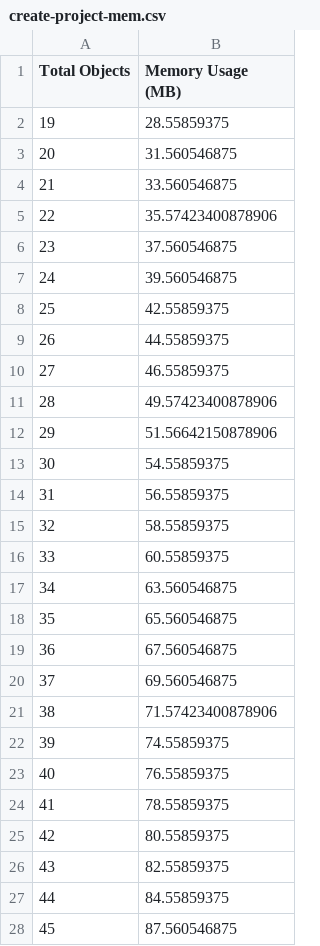
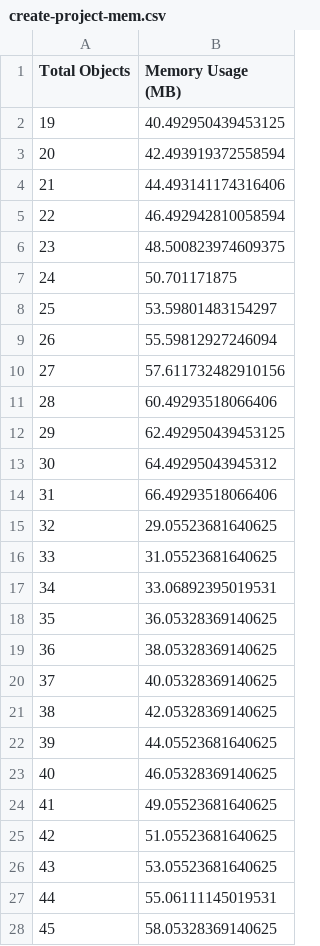
Before and after one commit to qinghanz/ecs2429-partC, a CSV file: csv/create-project-mem.csv, drawn as a sheet; only a part is shown; the diff covers the shown part only.

```diff
--- a/csv/create-project-mem.csv
+++ b/csv/create-project-mem.csv
@@ -1,28 +1,28 @@
 Total Objects,Memory Usage (MB)
-19,28.55859375
-20,31.560546875
-21,33.560546875
-22,35.57423400878906
-23,37.560546875
-24,39.560546875
-25,42.55859375
-26,44.55859375
-27,46.55859375
-28,49.57423400878906
-29,51.56642150878906
-30,54.55859375
-31,56.55859375
-32,58.55859375
-33,60.55859375
-34,63.560546875
-35,65.560546875
-36,67.560546875
-37,69.560546875
-38,71.57423400878906
-39,74.55859375
-40,76.55859375
-41,78.55859375
-42,80.55859375
-43,82.55859375
-44,84.55859375
-45,87.560546875
+19,40.492950439453125
+20,42.493919372558594
+21,44.493141174316406
+22,46.492942810058594
+23,48.500823974609375
+24,50.701171875
+25,53.59801483154297
+26,55.59812927246094
+27,57.611732482910156
+28,60.49293518066406
+29,62.492950439453125
+30,64.49295043945312
+31,66.49293518066406
+32,29.05523681640625
+33,31.05523681640625
+34,33.06892395019531
+35,36.05328369140625
+36,38.05328369140625
+37,40.05328369140625
+38,42.05328369140625
+39,44.05523681640625
+40,46.05328369140625
+41,49.05523681640625
+42,51.05523681640625
+43,53.05523681640625
+44,55.06111145019531
+45,58.05328369140625
```
Also changed, not shown: 46 added rows and 2 edited cells elsewhere in this file, csv/create-project-cpu.csv, csv/delete-project-cpu.csv, 15 other files.
